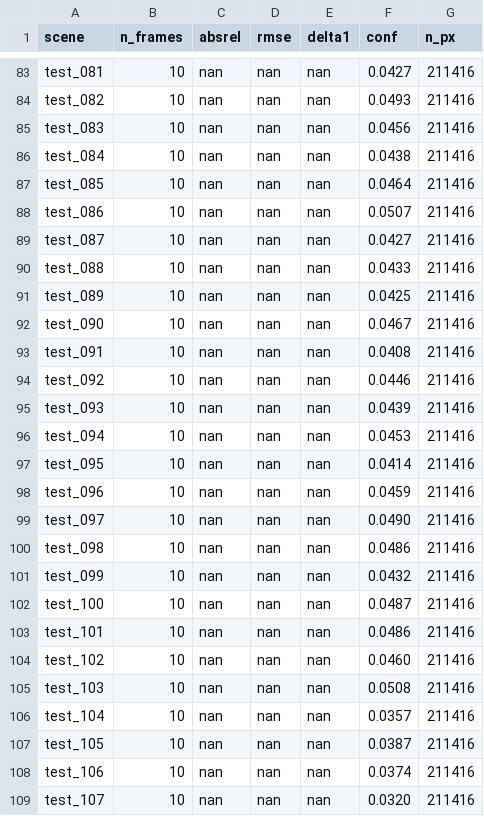
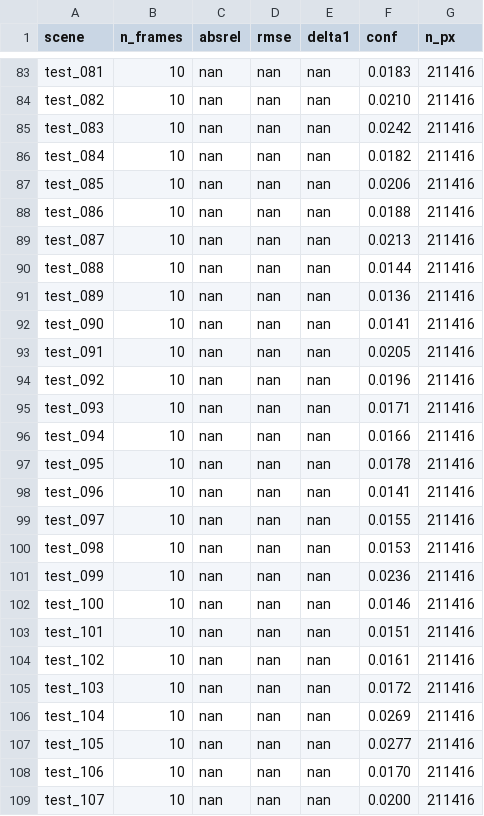
Before and after one commit to DimitriChrysafis/cs566-project, a CSV file: webpage/assets/data/ddff_dff.csv, drawn as a sheet; only a part is shown, gaps mark what is left out; the diff covers the shown part only; the diff names each change by its address in the sheet, - before the commit and + after, or states it on an @@ line.

```diff
--- a/webpage/assets/data/ddff_dff.csv
+++ b/webpage/assets/data/ddff_dff.csv
-F83 (conf): 0.0427
+F83 (conf): 0.0183
-F84 (conf): 0.0493
+F84 (conf): 0.0210
-F85 (conf): 0.0456
+F85 (conf): 0.0242
-F86 (conf): 0.0438
+F86 (conf): 0.0182
-F87 (conf): 0.0464
+F87 (conf): 0.0206
-F88 (conf): 0.0507
+F88 (conf): 0.0188
-F89 (conf): 0.0427
+F89 (conf): 0.0213
-F90 (conf): 0.0433
+F90 (conf): 0.0144
-F91 (conf): 0.0425
+F91 (conf): 0.0136
-F92 (conf): 0.0467
+F92 (conf): 0.0141
-F93 (conf): 0.0408
+F93 (conf): 0.0205
-F94 (conf): 0.0446
+F94 (conf): 0.0196
-F95 (conf): 0.0439
+F95 (conf): 0.0171
-F96 (conf): 0.0453
+F96 (conf): 0.0166
-F97 (conf): 0.0414
+F97 (conf): 0.0178
-F98 (conf): 0.0459
+F98 (conf): 0.0141
-F99 (conf): 0.0490
+F99 (conf): 0.0155
-F100 (conf): 0.0486
+F100 (conf): 0.0153
-F101 (conf): 0.0432
+F101 (conf): 0.0236
-F102 (conf): 0.0487
+F102 (conf): 0.0146
-F103 (conf): 0.0486
+F103 (conf): 0.0151
-F104 (conf): 0.0460
+F104 (conf): 0.0161
-F105 (conf): 0.0508
+F105 (conf): 0.0172
-F106 (conf): 0.0357
+F106 (conf): 0.0269
-F107 (conf): 0.0387
+F107 (conf): 0.0277
-F108 (conf): 0.0374
+F108 (conf): 0.0170
-F109 (conf): 0.0320
+F109 (conf): 0.0200
```
Also changed, not shown: 93 edited cells elsewhere in this file, webpage/assets/data/ablation_lam.csv, webpage/assets/data/ablation_mu.csv, 23 other files.
